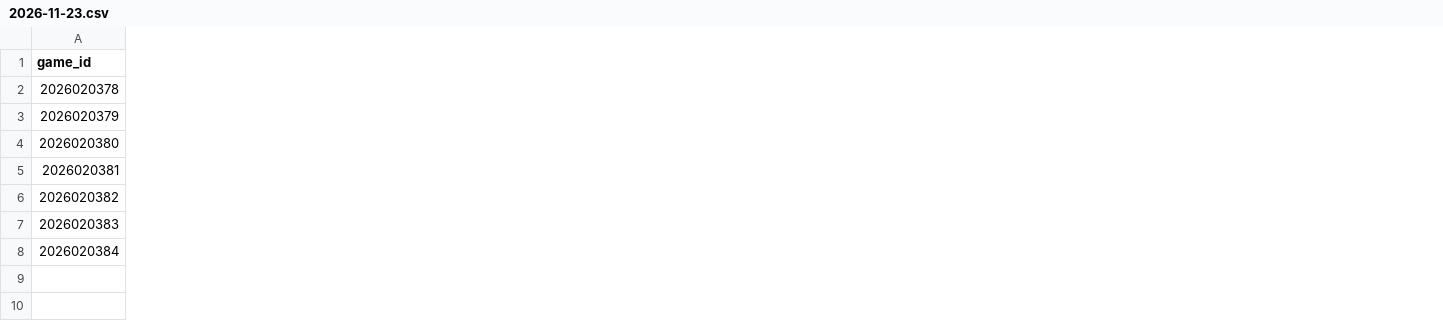
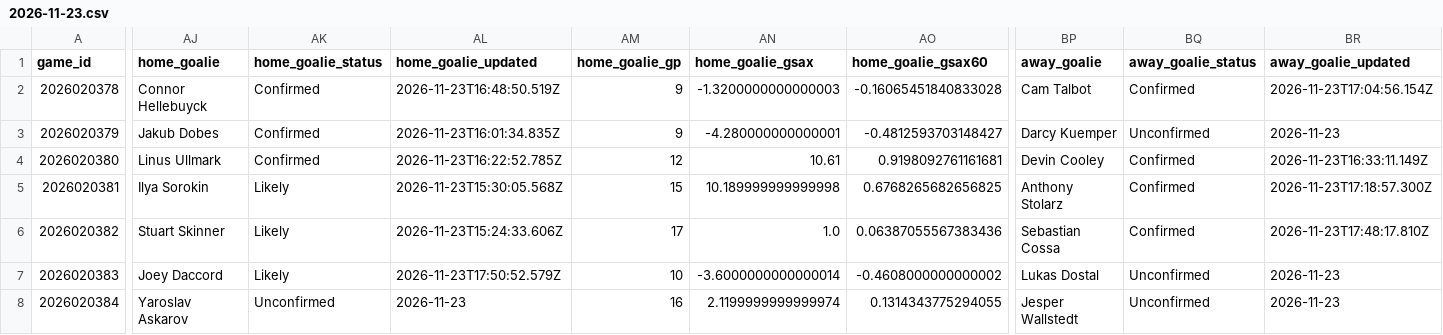
Before and after one commit to qtc8m722n9-dot/nhl-bettings-pipeline, a CSV file: data/slates/2026-11-23.csv, drawn as a sheet; only a part is shown, gaps mark what is left out; the diff covers the shown part only; the diff names each change by its address in the sheet, - before the commit and + after, or states it on an @@ line.

```diff
--- a/data/slates/2026-11-23.csv
+++ b/data/slates/2026-11-23.csv
+column AJ (home_goalie), rows 2-8: Connor Hellebuyck | Jakub Dobes | Linus Ullmark | Ilya Sorokin | Stuart Skinner | Joey Daccord | Yaroslav Askarov
+column AK (home_goalie_status), rows 2-8: Confirmed | Confirmed | Confirmed | Likely | Likely | Likely | Unconfirmed
+column AL (home_goalie_updated), rows 2-8: 2026-11-23T16:48:50.519Z | 2026-11-23T16:01:34.835Z | 2026-11-23T16:22:52.785Z | 2026-11-23T15:30:05.568Z | 2026-11-23T15:24:33.606Z | 2026-11-23T17:50:52.579Z | 2026-11-23
+column AM (home_goalie_gp), rows 2-8: 9 | 9 | 12 | 15 | 17 | 10 | 16
+column AN (home_goalie_gsax), rows 2-8: -1.3200000000000003 | -4.280000000000001 | 10.61 | 10.189999999999998 | 1.0 | -3.6000000000000014 | 2.1199999999999974
+column AO (home_goalie_gsax60), rows 2-8: -0.16065451840833028 | -0.4812593703148427 | 0.9198092761161681 | 0.6768265682656825 | 0.06387055567383436 | -0.4608000000000002 | 0.1314343775294055
+column BP (away_goalie), rows 2-8: Cam Talbot | Darcy Kuemper | Devin Cooley | Anthony Stolarz | Sebastian Cossa | Lukas Dostal | Jesper Wallstedt
+column BQ (away_goalie_status), rows 2-8: Confirmed | Unconfirmed | Confirmed | Confirmed | Confirmed | Unconfirmed | Unconfirmed
+column BR (away_goalie_updated), rows 2-8: 2026-11-23T17:04:56.154Z | 2026-11-23 | 2026-11-23T16:33:11.149Z | 2026-11-23T17:18:57.300Z | 2026-11-23T17:48:17.810Z | 2026-11-23 | 2026-11-23
```
Also changed, not shown: 3 added columns and 8 edited cells elsewhere in this file, data/raw/2026-11-23/injuries.csv, 7 other files.
